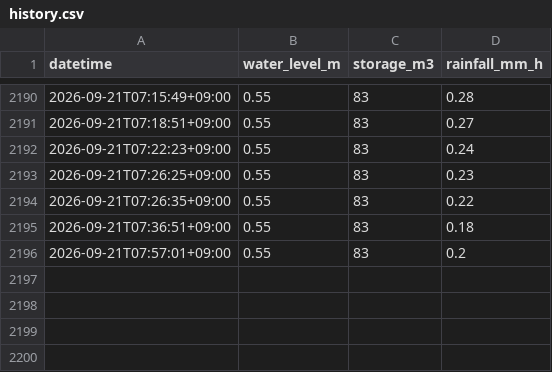
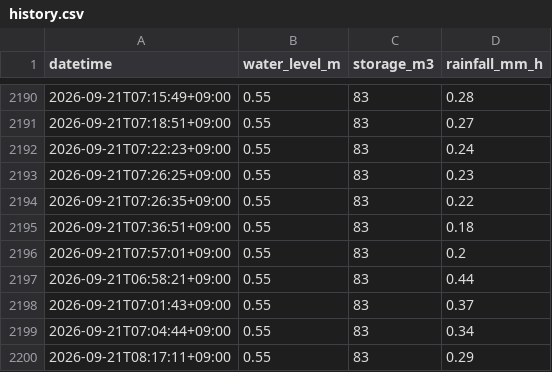
Before and after one commit to K-I-F/suishin-chart, a CSV file: docs/data/history.csv, drawn as a sheet; only a part is shown, gaps mark what is left out; the diff names each change by its address in the sheet, - before the commit and + after, or states it on an @@ line.

```diff
--- a/docs/data/history.csv
+++ b/docs/data/history.csv
+row 2197: 2026-09-21T06:58:21+09:00 | 0.55 | 83 | 0.44
+row 2198: 2026-09-21T07:01:43+09:00 | 0.55 | 83 | 0.37
+row 2199: 2026-09-21T07:04:44+09:00 | 0.55 | 83 | 0.34
+row 2200: 2026-09-21T08:17:11+09:00 | 0.55 | 83 | 0.29
```
